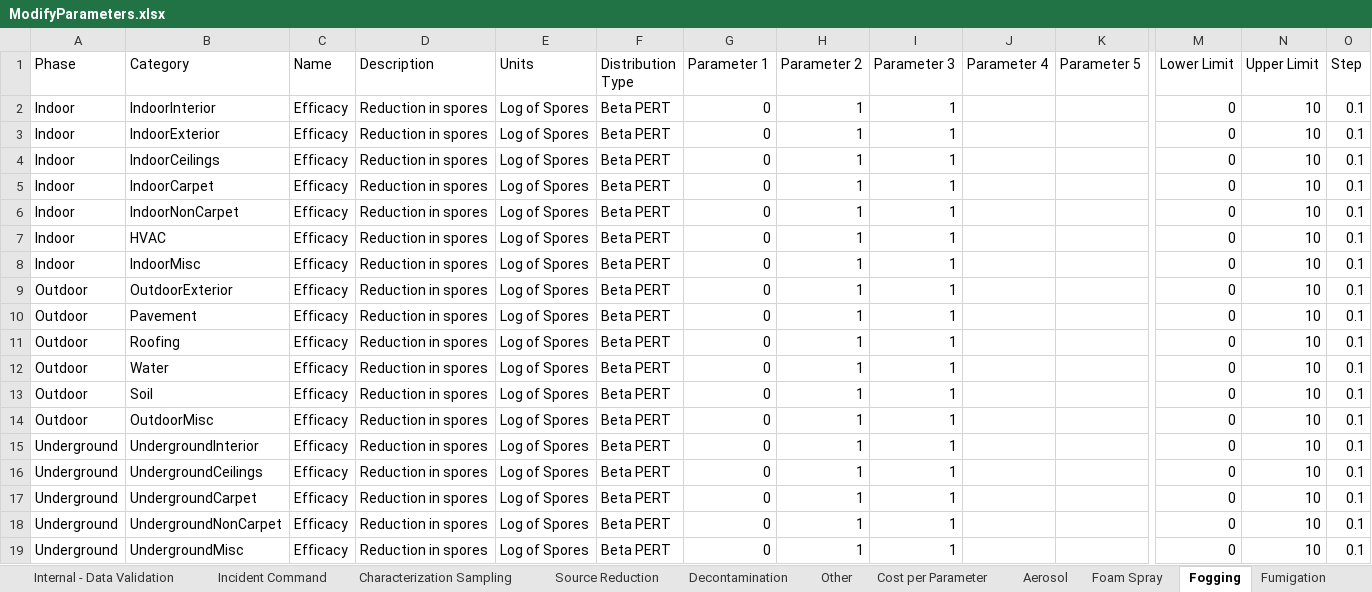
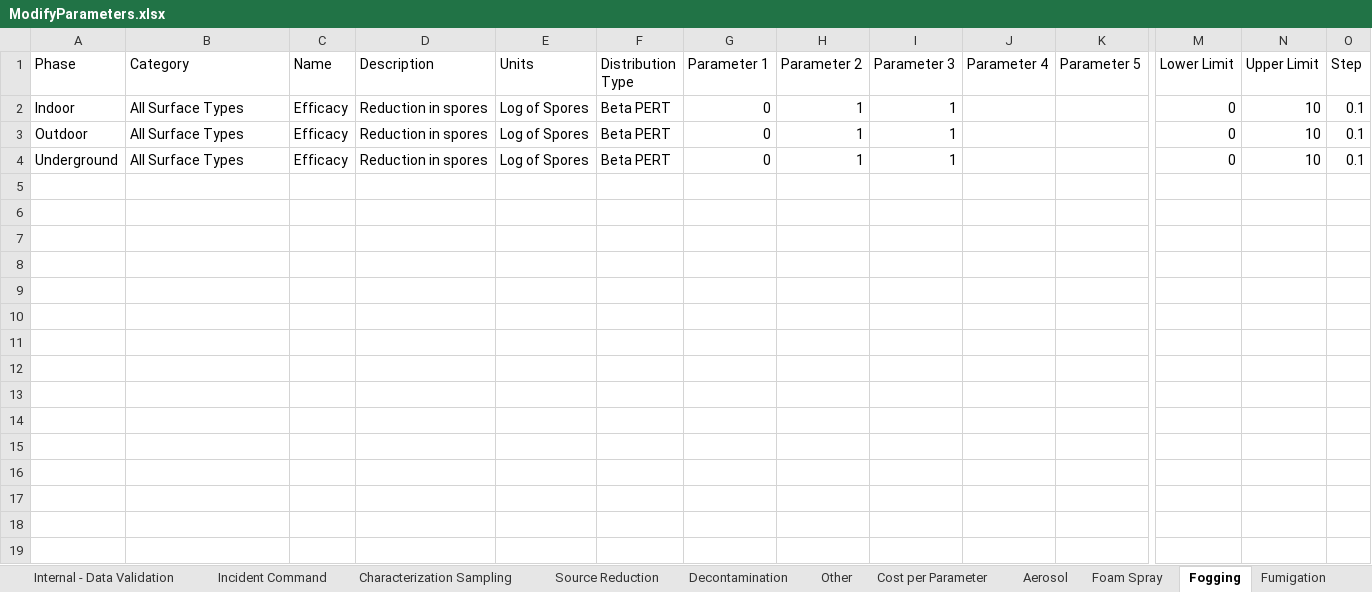
Before and after one commit to USEPA/EPADecon, an Excel workbook: InputFiles/ModifyParameters.xlsx, sheet Fogging, drawn as a sheet; only a part is shown, gaps mark what is left out; values as stored, in another font and other column widths than the file's, no borders; conditional formats and table styles not drawn; removed rows and columns are numbered as before the commit, all else as after; rows hold the shown columns only; the diff names each change by its address in the sheet, - before the commit and + after, or states it on an @@ line.

Commit message:
Changed efficacy categorizations

```diff
--- a/InputFiles/ModifyParameters.xlsx (sheet Fogging)
+++ b/InputFiles/ModifyParameters.xlsx (sheet Fogging)
-row 2: Indoor | IndoorInterior | Efficacy | Reduction in spores | Log of Spores | Beta PERT | 0 | 1 | 1 |  |  | 0 | 10 | 0.1
-row 3: Indoor | IndoorExterior | Efficacy | Reduction in spores | Log of Spores | Beta PERT | 0 | 1 | 1 |  |  | 0 | 10 | 0.1
-row 4: Indoor | IndoorCeilings | Efficacy | Reduction in spores | Log of Spores | Beta PERT | 0 | 1 | 1 |  |  | 0 | 10 | 0.1
-B2 (Category): IndoorCarpet
+B2 (Category): All Surface Types
-row 6: Indoor | IndoorNonCarpet | Efficacy | Reduction in spores | Log of Spores | Beta PERT | 0 | 1 | 1 |  |  | 0 | 10 | 0.1
-row 7: Indoor | HVAC | Efficacy | Reduction in spores | Log of Spores | Beta PERT | 0 | 1 | 1 |  |  | 0 | 10 | 0.1
-row 8: Indoor | IndoorMisc | Efficacy | Reduction in spores | Log of Spores | Beta PERT | 0 | 1 | 1 |  |  | 0 | 10 | 0.1
-row 9: Outdoor | OutdoorExterior | Efficacy | Reduction in spores | Log of Spores | Beta PERT | 0 | 1 | 1 |  |  | 0 | 10 | 0.1
-row 10: Outdoor | Pavement | Efficacy | Reduction in spores | Log of Spores | Beta PERT | 0 | 1 | 1 |  |  | 0 | 10 | 0.1
-row 11: Outdoor | Roofing | Efficacy | Reduction in spores | Log of Spores | Beta PERT | 0 | 1 | 1 |  |  | 0 | 10 | 0.1
-row 12: Outdoor | Water | Efficacy | Reduction in spores | Log of Spores | Beta PERT | 0 | 1 | 1 |  |  | 0 | 10 | 0.1
-row 13: Outdoor | Soil | Efficacy | Reduction in spores | Log of Spores | Beta PERT | 0 | 1 | 1 |  |  | 0 | 10 | 0.1
-B3 (Category): OutdoorMisc
+B3 (Category): All Surface Types
-row 15: Underground | UndergroundInterior | Efficacy | Reduction in spores | Log of Spores | Beta PERT | 0 | 1 | 1 |  |  | 0 | 10 | 0.1
-row 16: Underground | UndergroundCeilings | Efficacy | Reduction in spores | Log of Spores | Beta PERT | 0 | 1 | 1 |  |  | 0 | 10 | 0.1
-B4 (Category): UndergroundCarpet
+B4 (Category): All Surface Types
-row 18: Underground | UndergroundNonCarpet | Efficacy | Reduction in spores | Log of Spores | Beta PERT | 0 | 1 | 1 |  |  | 0 | 10 | 0.1
-row 19: Underground | UndergroundMisc | Efficacy | Reduction in spores | Log of Spores | Beta PERT | 0 | 1 | 1 |  |  | 0 | 10 | 0.1
```
Also changed, not shown: sheet Foam Spray, sheet Liquid Wipe, sheet Liquid Suspension, sheet Fumigation.
